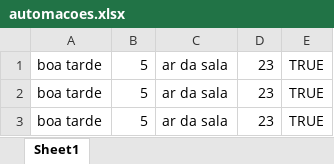
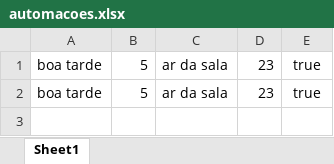
Before and after one commit to marcosvp20/TP_POO, an Excel workbook: automacoes.xlsx, sheet Sheet1, drawn as a sheet; values as stored, in another font and other column widths than the file's, no borders; the diff names each change by its address in the sheet, - before the commit and + after, or states it on an @@ line.

```diff
--- a/automacoes.xlsx (sheet Sheet1)
+++ b/automacoes.xlsx (sheet Sheet1)
-E1:E2: TRUE
+E1:E2: true
-row 3: boa tarde | 5 | ar da sala | 23 | TRUE
```
Also changed, not shown: automacoestemp.xlsx, objetos.xlsx, 14 other files.
